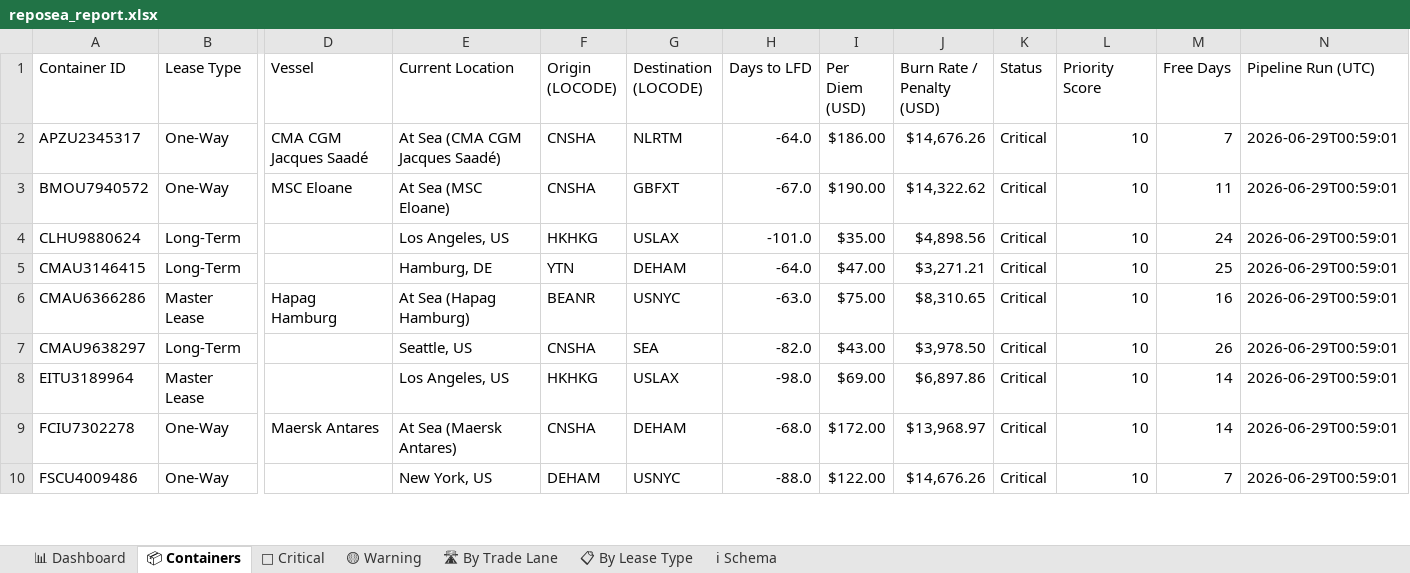
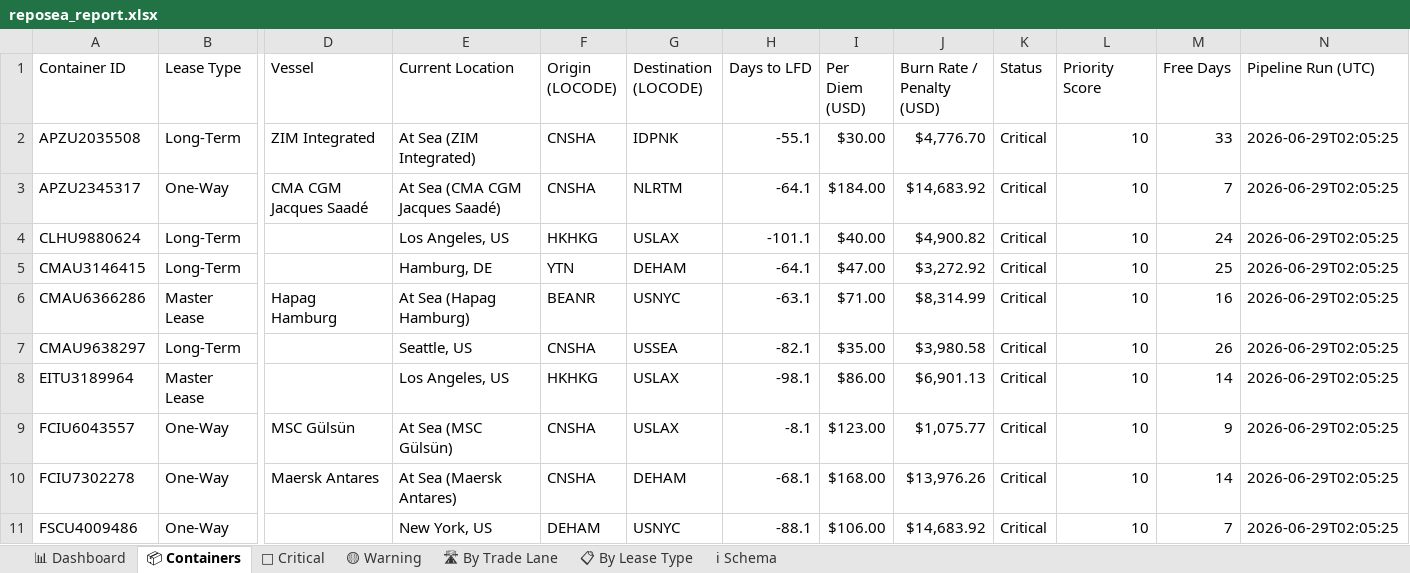
Before and after one commit to rahulmistry18/Reposea_container_optimizer, an Excel workbook: data/exports/reposea_report.xlsx, sheet 📦 Containers, drawn as a sheet; only a part is shown, gaps mark what is left out; values as stored, in another font and other column widths than the file's, no cell formats; table styles not drawn; removed rows and columns are numbered as before the commit, all else as after; rows hold the shown columns only; the diff covers the shown part only; the diff names each change by its address in the sheet, - before the commit and + after, or states it on an @@ line.

Commit message:
chore(data): pipeline run 2026-06-28T18:05:26Z [skip ci]

```diff
--- a/data/exports/reposea_report.xlsx (sheet 📦 Containers)
+++ b/data/exports/reposea_report.xlsx (sheet 📦 Containers)
+row 2: APZU2035508 | Long-Term | ZIM Integrated | At Sea (ZIM Integrated) | CNSHA | IDPNK | -55.1 | $30.00 | $4,776.70 | Critical | 10 | 33 | 2026-06-29T02:05:25
-H3 (Days to LFD): -64.0
+H3 (Days to LFD): -64.1
-I3 (Per Diem (USD)): $186.00
+I3 (Per Diem (USD)): $184.00
-J3 (Burn Rate / Penalty (USD)): $14,676.26
+J3 (Burn Rate / Penalty (USD)): $14,683.92
-N3 (Pipeline Run (UTC)): 2026-06-29T00:59:01
+N3 (Pipeline Run (UTC)): 2026-06-29T02:05:25
-row 3: BMOU7940572 | One-Way | MSC Eloane | At Sea (MSC Eloane) | CNSHA | GBFXT | -67.0 | $190.00 | $14,322.62 | Critical | 10 | 11 | 2026-06-29T00:59:01
-H4 (Days to LFD): -101.0
+H4 (Days to LFD): -101.1
-I4 (Per Diem (USD)): $35.00
+I4 (Per Diem (USD)): $40.00
-J4 (Burn Rate / Penalty (USD)): $4,898.56
+J4 (Burn Rate / Penalty (USD)): $4,900.82
-N4:N8 (Pipeline Run (UTC)): 2026-06-29T00:59:01
+N4:N8 (Pipeline Run (UTC)): 2026-06-29T02:05:25
-H5 (Days to LFD): -64.0
+H5 (Days to LFD): -64.1
-J5 (Burn Rate / Penalty (USD)): $3,271.21
+J5 (Burn Rate / Penalty (USD)): $3,272.92
-H6 (Days to LFD): -63.0
+H6 (Days to LFD): -63.1
-I6 (Per Diem (USD)): $75.00
+I6 (Per Diem (USD)): $71.00
-J6 (Burn Rate / Penalty (USD)): $8,310.65
+J6 (Burn Rate / Penalty (USD)): $8,314.99
-G7 (Destination (LOCODE)): SEA
+G7 (Destination (LOCODE)): USSEA
-H7 (Days to LFD): -82.0
+H7 (Days to LFD): -82.1
-I7 (Per Diem (USD)): $43.00
+I7 (Per Diem (USD)): $35.00
-J7 (Burn Rate / Penalty (USD)): $3,978.50
+J7 (Burn Rate / Penalty (USD)): $3,980.58
-H8 (Days to LFD): -98.0
+H8 (Days to LFD): -98.1
-I8 (Per Diem (USD)): $69.00
+I8 (Per Diem (USD)): $86.00
-J8 (Burn Rate / Penalty (USD)): $6,897.86
+J8 (Burn Rate / Penalty (USD)): $6,901.13
+row 9: FCIU6043557 | One-Way | MSC Gülsün | At Sea (MSC Gülsün) | CNSHA | USLAX | -8.1 | $123.00 | $1,075.77 | Critical | 10 | 9 | 2026-06-29T02:05:25
-H10 (Days to LFD): -68.0
+H10 (Days to LFD): -68.1
-I10 (Per Diem (USD)): $172.00
+I10 (Per Diem (USD)): $168.00
-J10 (Burn Rate / Penalty (USD)): $13,968.97
+J10 (Burn Rate / Penalty (USD)): $13,976.26
-N10:N11 (Pipeline Run (UTC)): 2026-06-29T00:59:01
+N10:N11 (Pipeline Run (UTC)): 2026-06-29T02:05:25
-H11 (Days to LFD): -88.0
+H11 (Days to LFD): -88.1
-I11 (Per Diem (USD)): $122.00
+I11 (Per Diem (USD)): $106.00
-J11 (Burn Rate / Penalty (USD)): $14,676.26
+J11 (Burn Rate / Penalty (USD)): $14,683.92
```
Also changed, not shown: 10 added rows, 11 removed rows and 65 edited cells elsewhere in this sheet, sheet 🔴 Critical, sheet 🛣 By Trade Lane, sheet 📊 Dashboard, sheet 📋 By Lease Type, cell formats, 7 other files.
